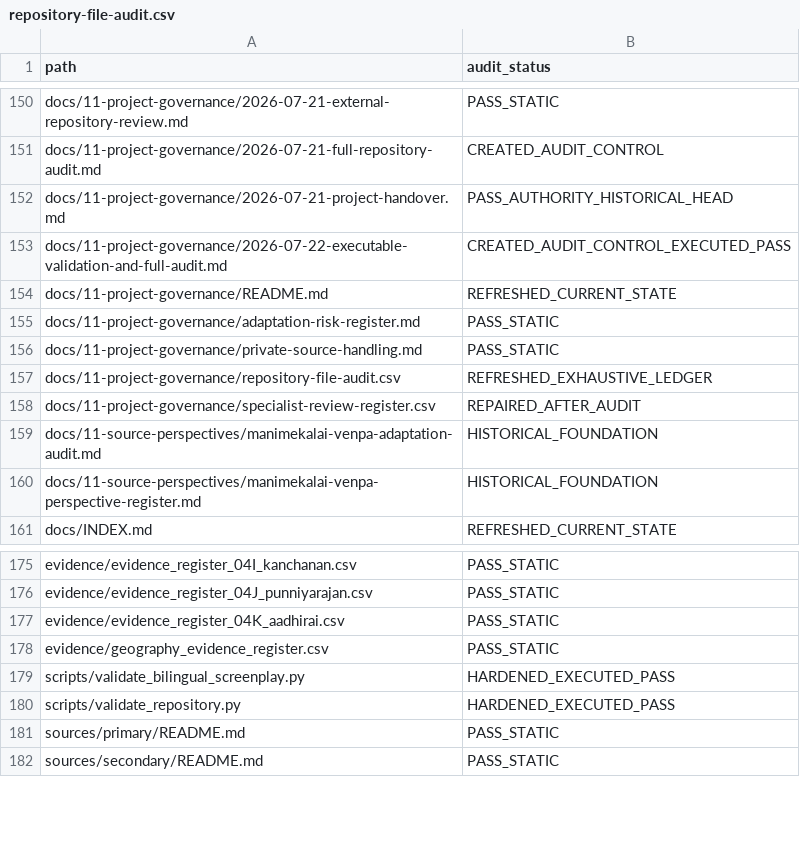
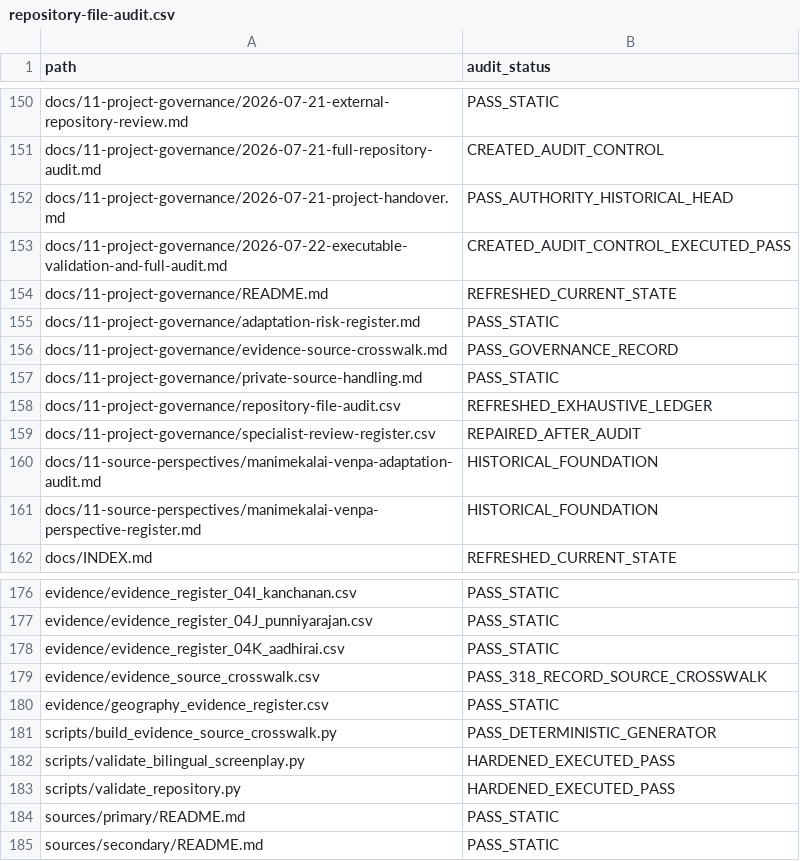
Before and after one commit to pugazg/manimekalai-cinematic-adaptation, a CSV file: docs/11-project-governance/repository-file-audit.csv, drawn as a sheet; only a part is shown, gaps mark what is left out.

Commit message:
Crosswalk evidence records to registered sources (#8)

```diff
--- a/docs/11-project-governance/repository-file-audit.csv
+++ b/docs/11-project-governance/repository-file-audit.csv
@@ -155,2 +155,3 @@ docs/11-project-governance/README.md,REFRESHED_CURRENT_STATE
 docs/11-project-governance/adaptation-risk-register.md,PASS_STATIC
+docs/11-project-governance/evidence-source-crosswalk.md,PASS_GOVERNANCE_RECORD
 docs/11-project-governance/private-source-handling.md,PASS_STATIC
@@ -177,3 +178,5 @@ evidence/evidence_register_04J_punniyarajan.csv,PASS_STATIC
 evidence/evidence_register_04K_aadhirai.csv,PASS_STATIC
+evidence/evidence_source_crosswalk.csv,PASS_318_RECORD_SOURCE_CROSSWALK
 evidence/geography_evidence_register.csv,PASS_STATIC
+scripts/build_evidence_source_crosswalk.py,PASS_DETERMINISTIC_GENERATOR
 scripts/validate_bilingual_screenplay.py,HARDENED_EXECUTED_PASS
```
Also changed, not shown: 9 other files.
